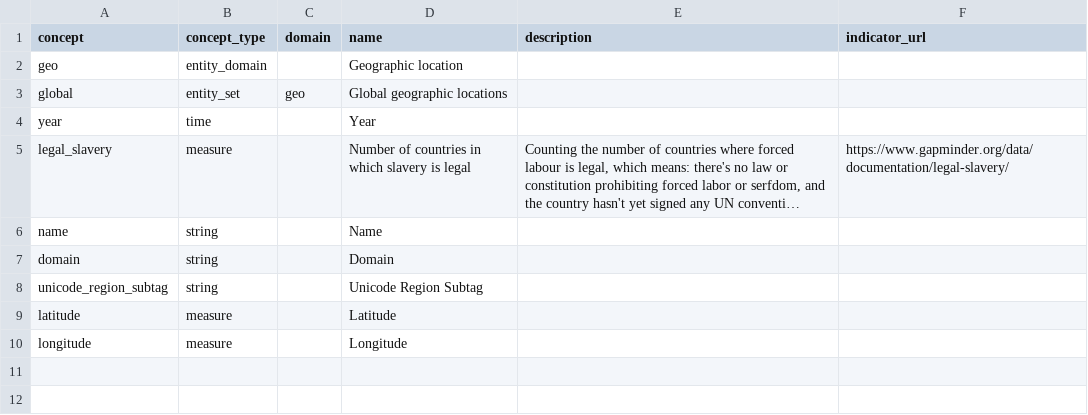
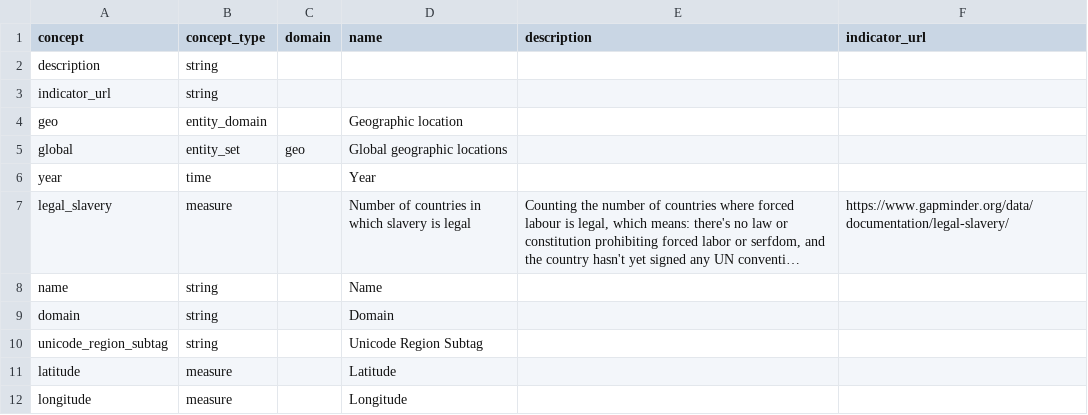
Before and after one commit to open-numbers/ddf--gapminder--legal_slavery, a CSV file: ddf--concepts.csv, drawn as a sheet; long unchanged cells end in …; the diff names each change by its address in the sheet, - before the commit and + after, or states it on an @@ line.

Commit message:
Add missing fields in the concept file

```diff
--- a/ddf--concepts.csv
+++ b/ddf--concepts.csv
+row 2: description | string
+row 3: indicator_url | string
```
